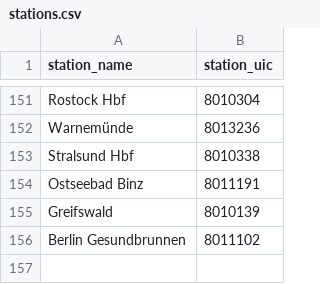
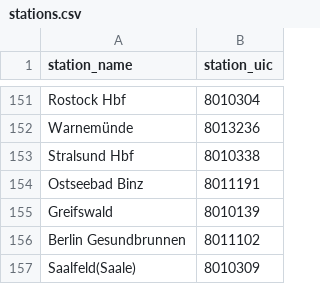
Before and after one commit to lumaghg/heidelberg-train-monitor, a CSV file: src/de/static/stations.csv, drawn as a sheet; only a part is shown, gaps mark what is left out; the diff names each change by its address in the sheet, - before the commit and + after, or states it on an @@ line.

```diff
--- a/src/de/static/stations.csv
+++ b/src/de/static/stations.csv
+row 157: Saalfeld(Saale) | 8010309
```
Also changed, not shown: src/animation/mappings/de_mapping.csv, src/de/static/stretch_segments.csv, 6 other files.
